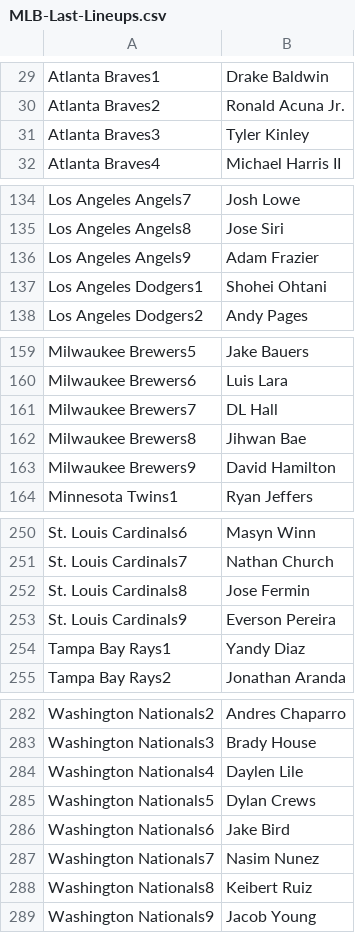
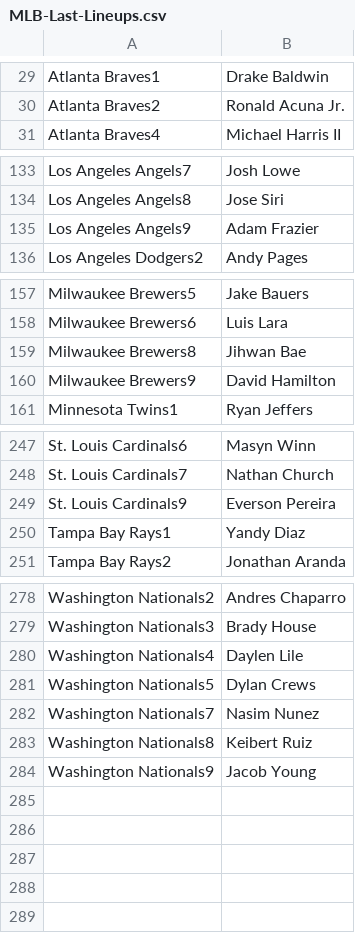
Before and after one commit to jack-simon4/jacks-models, a CSV file: src/assets/MLB-Last-Lineups.csv, drawn as a sheet; only a part is shown, gaps mark what is left out; the diff names each change by its address in the sheet, - before the commit and + after, or states it on an @@ line.

```diff
--- a/src/assets/MLB-Last-Lineups.csv
+++ b/src/assets/MLB-Last-Lineups.csv
-row 31: Atlanta Braves3 | Tyler Kinley
-row 137: Los Angeles Dodgers1 | Shohei Ohtani
-row 161: Milwaukee Brewers7 | DL Hall
-row 252: St. Louis Cardinals8 | Jose Fermin
-row 286: Washington Nationals6 | Jake Bird
```
Also changed, not shown: src/assets/MLB-Lineups.csv, 1 other file.
